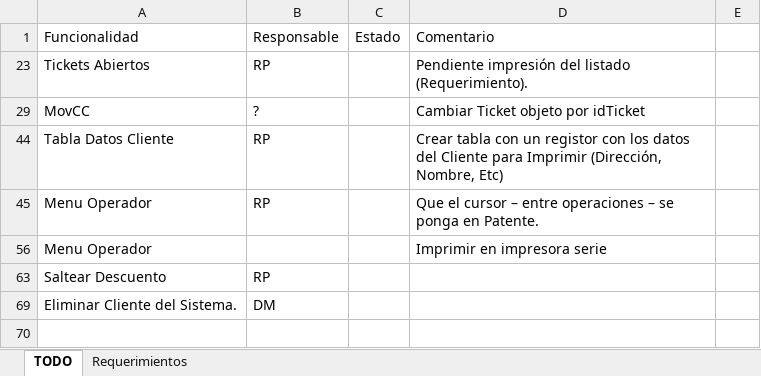
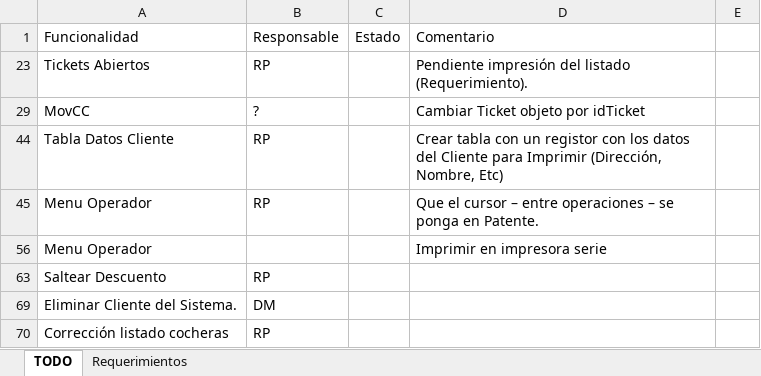
Before and after one commit to Moreh89/EstacionamientoGIT, an Excel workbook: Estacionamiento-Server/Requerimientos.xlsx, sheet TODO, drawn as a sheet; values as stored, in another font and other column widths than the file's, no borders; the diff names each change by its address in the sheet, - before the commit and + after, or states it on an @@ line.

```diff
--- a/Estacionamiento-Server/Requerimientos.xlsx (sheet TODO)
+++ b/Estacionamiento-Server/Requerimientos.xlsx (sheet TODO)
+row 70: Corrección listado cocheras | RP
```
